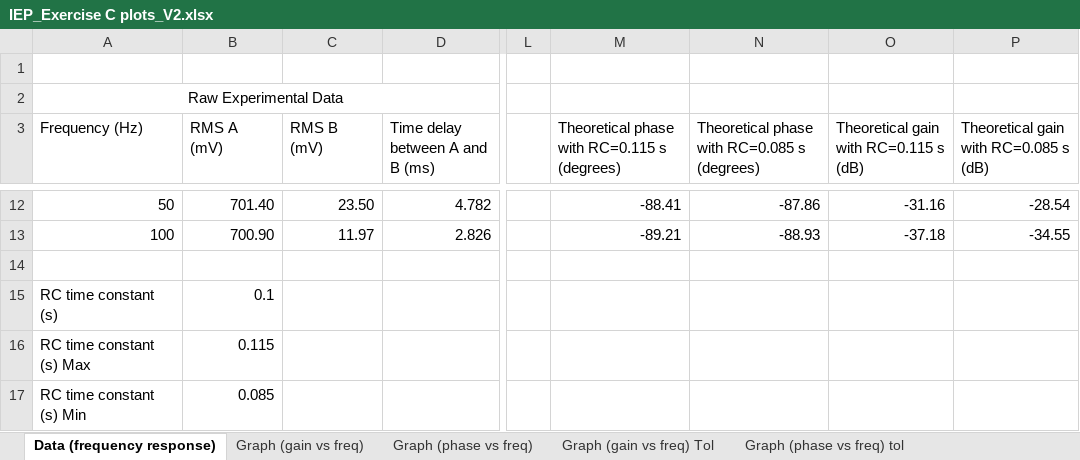
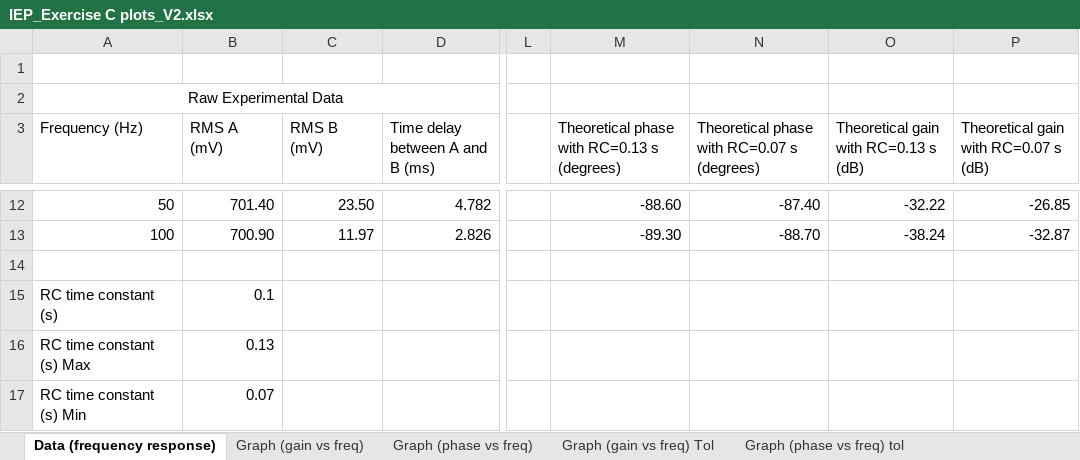
Before and after one commit to jbrak/Exposition-Report, an Excel workbook: IEP_Exercise C plots_V2.xlsx, sheet Data (frequency response), drawn as a sheet; only a part is shown, gaps mark what is left out; values as stored, in another font and other column widths than the file's, no borders; the diff covers the shown part only; the diff names each change by its address in the sheet, - before the commit and + after, or states it on an @@ line.

Commit message:
updated spreadsheet for ExC

```diff
--- a/IEP_Exercise C plots_V2.xlsx (sheet Data (frequency response))
+++ b/IEP_Exercise C plots_V2.xlsx (sheet Data (frequency response))
-M3: Theoretical phase with RC=0.115 s (degrees)
+M3: Theoretical phase with RC=0.13 s (degrees)
-N3: Theoretical phase with RC=0.085 s (degrees)
+N3: Theoretical phase with RC=0.07 s (degrees)
-O3: Theoretical gain with RC=0.115 s (dB)
+O3: Theoretical gain with RC=0.13 s (dB)
-P3: Theoretical gain with RC=0.085 s (dB)
+P3: Theoretical gain with RC=0.07 s (dB)
-M12: -88.41
+M12: -88.60
-N12: -87.86
+N12: -87.40
-O12: -31.16
+O12: -32.22
-P12: -28.54
+P12: -26.85
-M13: -89.21
+M13: -89.30
-N13: -88.93
+N13: -88.70
-O13: -37.18
+O13: -38.24
-P13: -34.55
+P13: -32.87
-B16 (RMS A (mV)): 0.115
+B16 (RMS A (mV)): 0.13
-B17 (RMS A (mV)): 0.085
+B17 (RMS A (mV)): 0.07
```
Also changed, not shown: 31 edited cells elsewhere in this sheet, charts or pictures.
